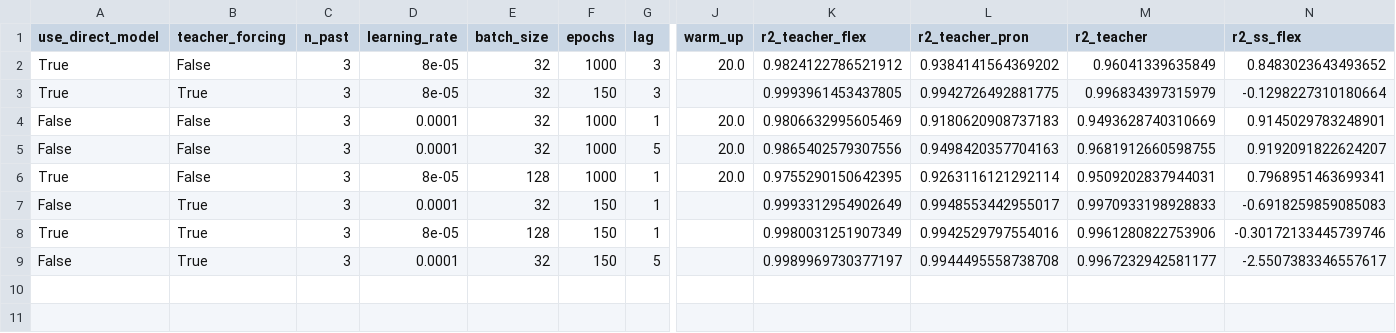
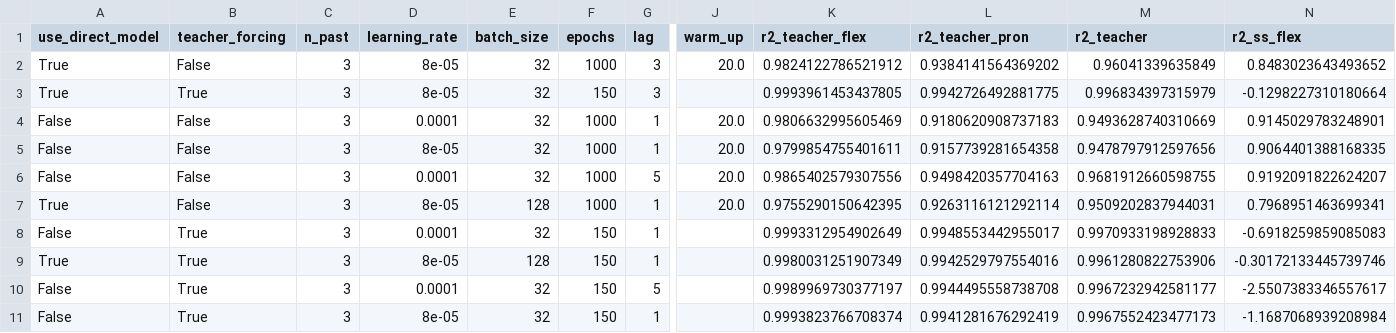
Before and after one commit to gjmm07/Masterthesis, a CSV file: results/results_narx.csv, drawn as a sheet; only a part is shown, gaps mark what is left out; rows hold the shown columns only; the diff names each change by its address in the sheet, - before the commit and + after, or states it on an @@ line.

Commit message:
results finished

```diff
--- a/results/results_narx.csv
+++ b/results/results_narx.csv
+row 5: False | False | 3 | 8e-05 | 32 | 1000 | 1 | 20.0 | 0.9799854755401611 | 0.9157739281654358 | 0.9478797912597656 | 0.9064401388168335
+row 11: False | True | 3 | 8e-05 | 32 | 150 | 1 |  | 0.9993823766708374 | 0.9941281676292419 | 0.9967552423477173 | -1.1687068939208984
```
Also changed, not shown: 7 other files.
